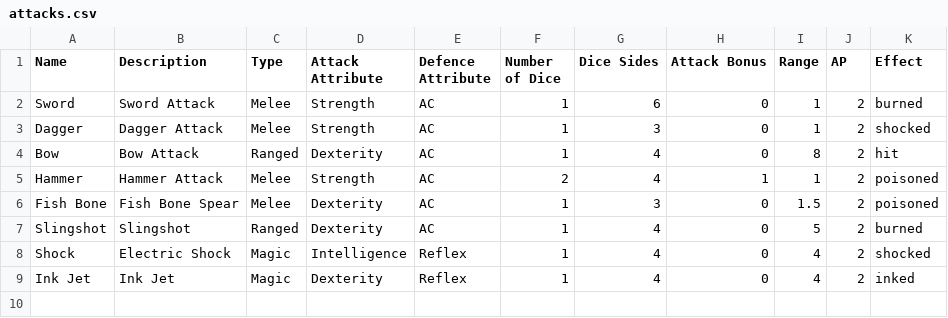
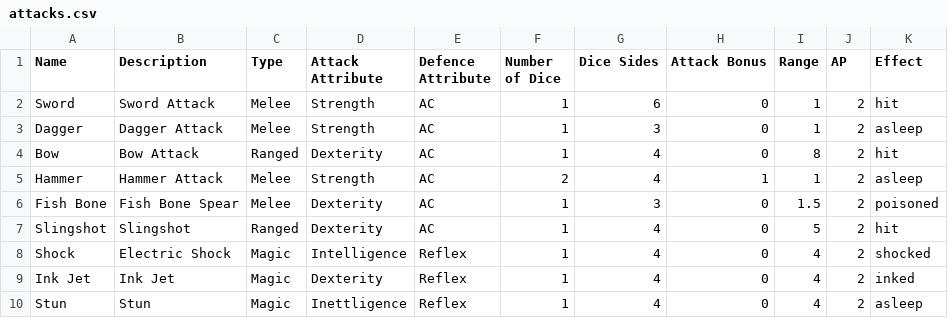
Before and after one commit to kwoolter/Nimrod, a CSV file: model/Squoids_data/attacks.csv, drawn as a sheet.

Commit message:
tidied up battle view drawing and added sleep effect

```diff
--- a/model/Squoids_data/attacks.csv
+++ b/model/Squoids_data/attacks.csv
@@ -1,9 +1,10 @@
 Name,Description,Type,Attack Attribute,Defence Attribute,Number of Dice,Dice Sides,Attack Bonus,Range,AP,Effect
-Sword,Sword Attack,Melee,Strength,AC,1,6,0,1,2,burned
-Dagger,Dagger Attack,Melee,Strength,AC,1,3,0,1,2,shocked
+Sword,Sword Attack,Melee,Strength,AC,1,6,0,1,2,hit
+Dagger,Dagger Attack,Melee,Strength,AC,1,3,0,1,2,asleep
 Bow,Bow Attack,Ranged,Dexterity,AC,1,4,0,8,2,hit
-Hammer,Hammer Attack,Melee,Strength,AC,2,4,1,1,2,poisoned
+Hammer,Hammer Attack,Melee,Strength,AC,2,4,1,1,2,asleep
 Fish Bone,Fish Bone Spear,Melee,Dexterity,AC,1,3,0,1.5,2,poisoned
-Slingshot,Slingshot,Ranged,Dexterity,AC,1,4,0,5,2,burned
+Slingshot,Slingshot,Ranged,Dexterity,AC,1,4,0,5,2,hit
 Shock,Electric Shock,Magic,Intelligence,Reflex,1,4,0,4,2,shocked
 Ink Jet,Ink Jet,Magic,Dexterity,Reflex,1,4,0,4,2,inked
+Stun,Stun,Magic,Inettligence,Reflex,1,4,0,4,2,asleep
```
Also changed, not shown: 5 other files.
